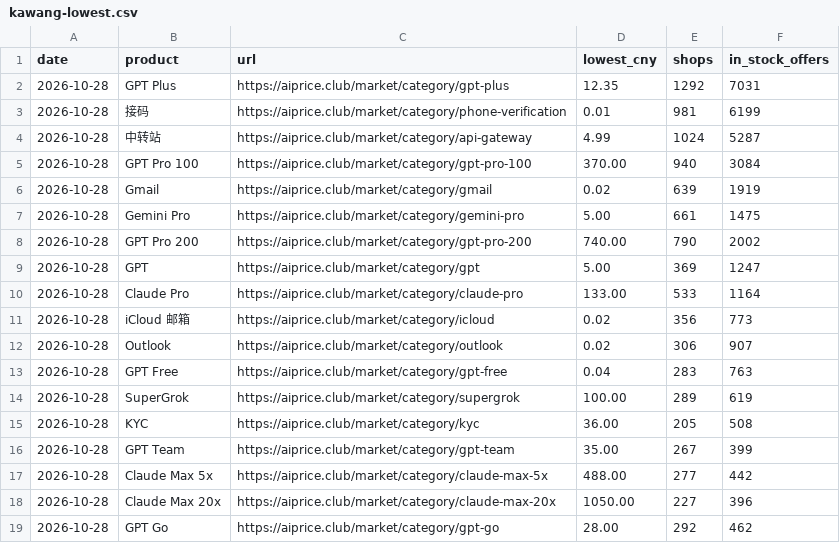
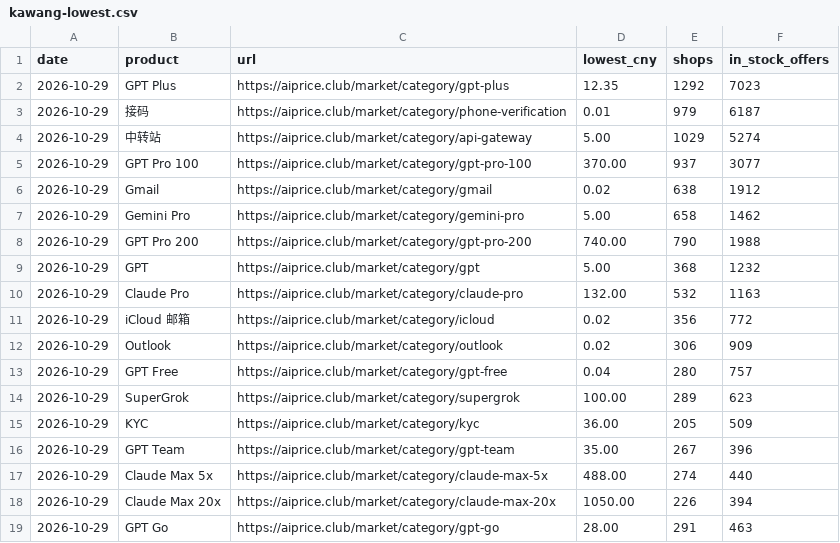
Before and after one commit to AIprice-club/aiprice, a CSV file: data/kawang-lowest.csv, drawn as a sheet; only a part is shown; the diff covers the shown part only.

```diff
--- a/data/kawang-lowest.csv
+++ b/data/kawang-lowest.csv
@@ -1,19 +1,19 @@
 date,product,url,lowest_cny,shops,in_stock_offers
-2026-10-28,GPT Plus,https://aiprice.club/market/category/gpt-plus,12.35,1292,7031
-2026-10-28,接码,https://aiprice.club/market/category/phone-verification,0.01,981,6199
-2026-10-28,中转站,https://aiprice.club/market/category/api-gateway,4.99,1024,5287
-2026-10-28,GPT Pro 100,https://aiprice.club/market/category/gpt-pro-100,370.00,940,3084
-2026-10-28,Gmail,https://aiprice.club/market/category/gmail,0.02,639,1919
-2026-10-28,Gemini Pro,https://aiprice.club/market/category/gemini-pro,5.00,661,1475
-2026-10-28,GPT Pro 200,https://aiprice.club/market/category/gpt-pro-200,740.00,790,2002
-2026-10-28,GPT,https://aiprice.club/market/category/gpt,5.00,369,1247
-2026-10-28,Claude Pro,https://aiprice.club/market/category/claude-pro,133.00,533,1164
-2026-10-28,iCloud 邮箱,https://aiprice.club/market/category/icloud,0.02,356,773
-2026-10-28,Outlook,https://aiprice.club/market/category/outlook,0.02,306,907
-2026-10-28,GPT Free,https://aiprice.club/market/category/gpt-free,0.04,283,763
-2026-10-28,SuperGrok,https://aiprice.club/market/category/supergrok,100.00,289,619
-2026-10-28,KYC,https://aiprice.club/market/category/kyc,36.00,205,508
-2026-10-28,GPT Team,https://aiprice.club/market/category/gpt-team,35.00,267,399
-2026-10-28,Claude Max 5x,https://aiprice.club/market/category/claude-max-5x,488.00,277,442
-2026-10-28,Claude Max 20x,https://aiprice.club/market/category/claude-max-20x,1050.00,227,396
-2026-10-28,GPT Go,https://aiprice.club/market/category/gpt-go,28.00,292,462
+2026-10-29,GPT Plus,https://aiprice.club/market/category/gpt-plus,12.35,1292,7023
+2026-10-29,接码,https://aiprice.club/market/category/phone-verification,0.01,979,6187
+2026-10-29,中转站,https://aiprice.club/market/category/api-gateway,5.00,1029,5274
+2026-10-29,GPT Pro 100,https://aiprice.club/market/category/gpt-pro-100,370.00,937,3077
+2026-10-29,Gmail,https://aiprice.club/market/category/gmail,0.02,638,1912
+2026-10-29,Gemini Pro,https://aiprice.club/market/category/gemini-pro,5.00,658,1462
+2026-10-29,GPT Pro 200,https://aiprice.club/market/category/gpt-pro-200,740.00,790,1988
+2026-10-29,GPT,https://aiprice.club/market/category/gpt,5.00,368,1232
+2026-10-29,Claude Pro,https://aiprice.club/market/category/claude-pro,132.00,532,1163
+2026-10-29,iCloud 邮箱,https://aiprice.club/market/category/icloud,0.02,356,772
+2026-10-29,Outlook,https://aiprice.club/market/category/outlook,0.02,306,909
+2026-10-29,GPT Free,https://aiprice.club/market/category/gpt-free,0.04,280,757
+2026-10-29,SuperGrok,https://aiprice.club/market/category/supergrok,100.00,289,623
+2026-10-29,KYC,https://aiprice.club/market/category/kyc,36.00,205,509
+2026-10-29,GPT Team,https://aiprice.club/market/category/gpt-team,35.00,267,396
+2026-10-29,Claude Max 5x,https://aiprice.club/market/category/claude-max-5x,488.00,274,440
+2026-10-29,Claude Max 20x,https://aiprice.club/market/category/claude-max-20x,1050.00,226,394
+2026-10-29,GPT Go,https://aiprice.club/market/category/gpt-go,28.00,291,463
```
Also changed, not shown: 2 added rows, 2 removed rows and 42 edited cells elsewhere in this file, data/history/official-price.csv, 1 other file.
